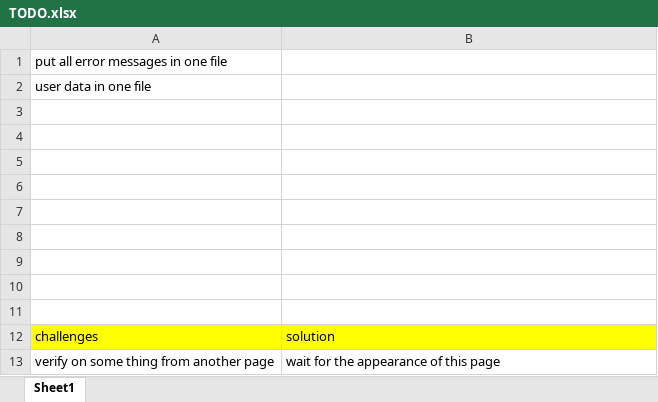
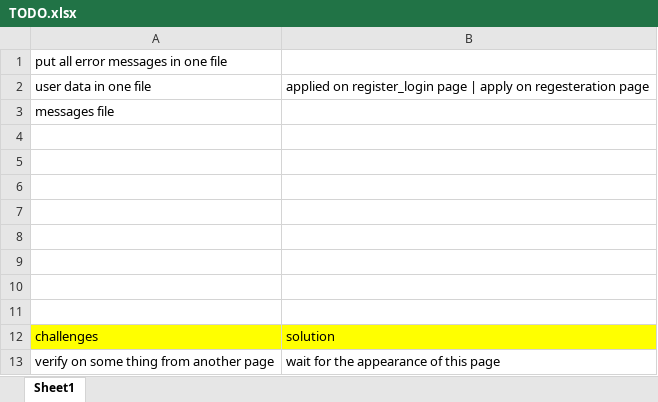
Before and after one commit to AbdulrahmanEmad0606/AutomationExercise_playwright, an Excel workbook: TODO.xlsx, sheet Sheet1, drawn as a sheet; values as stored, in another font and other column widths than the file's, no borders; the diff names each change by its address in the sheet, - before the commit and + after, or states it on an @@ line.

Commit message:
user-data on Register_login page

```diff
--- a/TODO.xlsx (sheet Sheet1)
+++ b/TODO.xlsx (sheet Sheet1)
-B2: (empty)
+B2: applied on register_login page | apply on regesteration page
-A3: (empty)
+A3: messages file
```
Also changed, not shown: 4 other files.
